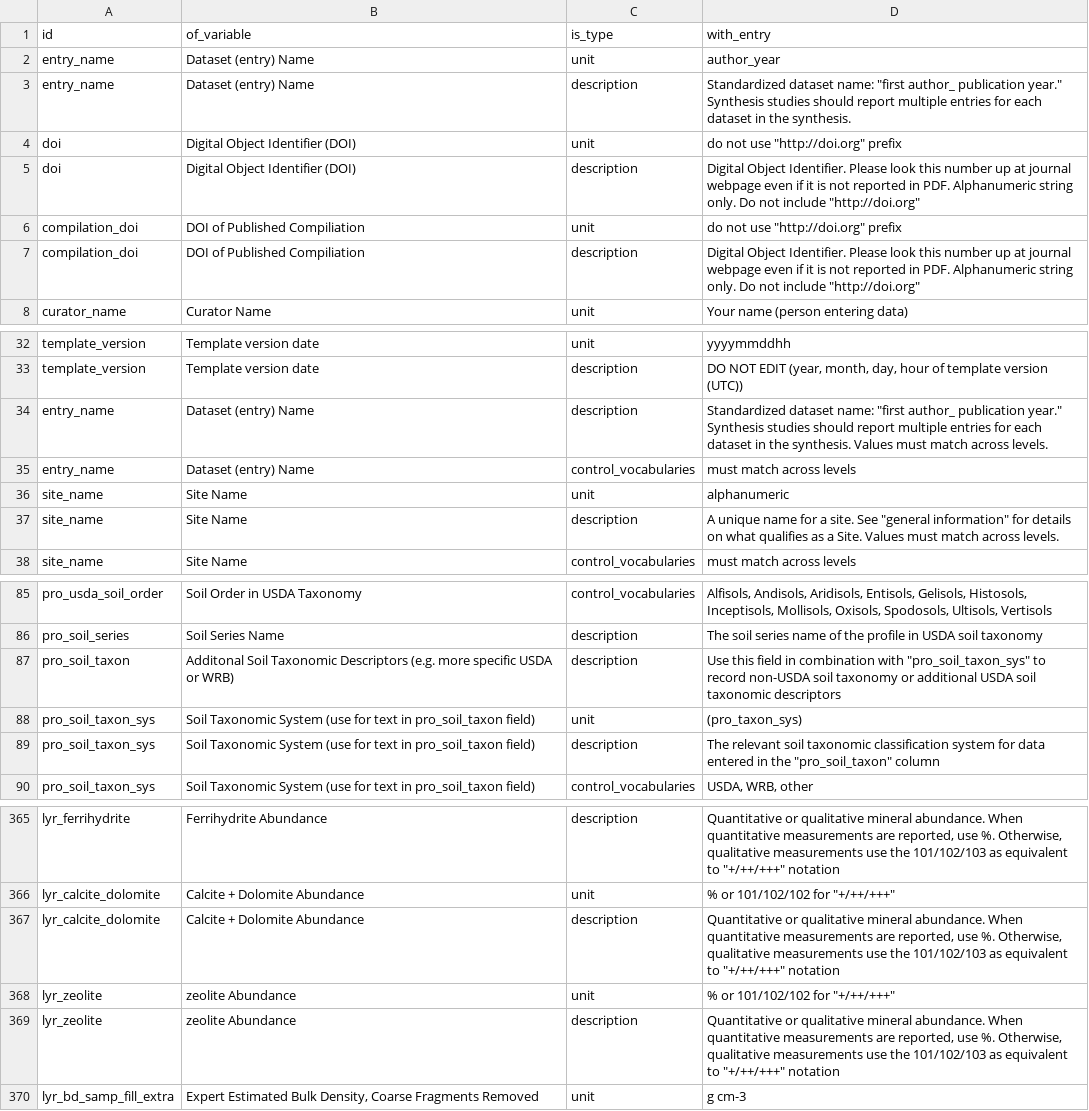
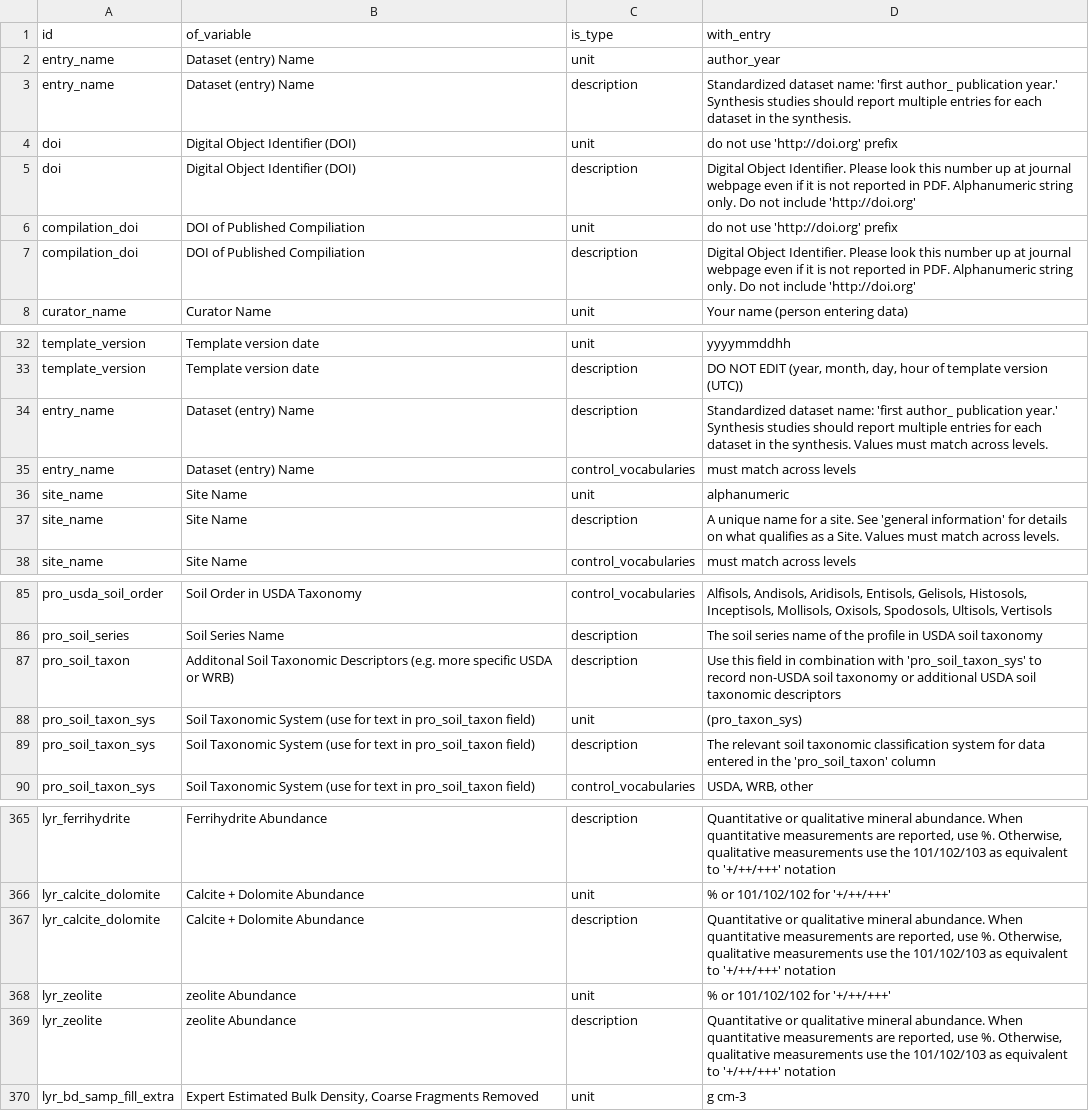
Before and after one commit to ktoddbrown/SoilDRaH, a CSV file: data/annotations_ISRaD.csv, drawn as a sheet; only a part is shown, gaps mark what is left out; the diff covers the shown part only; the diff names each change by its address in the sheet, - before the commit and + after, or states it on an @@ line.

```diff
--- a/data/annotations_ISRaD.csv
+++ b/data/annotations_ISRaD.csv
-D3 (with_entry): …dataset name: "first author_ publication year." Synthesis studies…
+D3 (with_entry): …dataset name: 'first author_ publication year.' Synthesis studies…
-D4 (with_entry): do not use "http://doi.org" prefix
+D4 (with_entry): do not use 'http://doi.org' prefix
-D5 (with_entry): …not include "http://doi.org"
+D5 (with_entry): …not include 'http://doi.org'
-D6 (with_entry): do not use "http://doi.org" prefix
+D6 (with_entry): do not use 'http://doi.org' prefix
-D7 (with_entry): …not include "http://doi.org"
+D7 (with_entry): …not include 'http://doi.org'
-D34 (with_entry): …dataset name: "first author_ publication year." Synthesis studies…
+D34 (with_entry): …dataset name: 'first author_ publication year.' Synthesis studies…
-D37 (with_entry): …site. See "general information" for details…
+D37 (with_entry): …site. See 'general information' for details…
-D87 (with_entry): …combination with "pro_soil_taxon_sys" to record…
+D87 (with_entry): …combination with 'pro_soil_taxon_sys' to record…
-D89 (with_entry): …in the "pro_soil_taxon" column
+D89 (with_entry): …in the 'pro_soil_taxon' column
-D365 (with_entry): …equivalent to "+/++/+++" notation
+D365 (with_entry): …equivalent to '+/++/+++' notation
-D366 (with_entry): % or 101/102/102 for "+/++/+++"
+D366 (with_entry): % or 101/102/102 for '+/++/+++'
-D367 (with_entry): …equivalent to "+/++/+++" notation
+D367 (with_entry): …equivalent to '+/++/+++' notation
-D368 (with_entry): % or 101/102/102 for "+/++/+++"
+D368 (with_entry): % or 101/102/102 for '+/++/+++'
-D369 (with_entry): …equivalent to "+/++/+++" notation
+D369 (with_entry): …equivalent to '+/++/+++' notation
```
Also changed, not shown: 29 edited cells elsewhere in this file.
